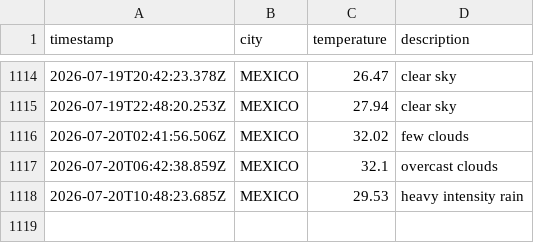
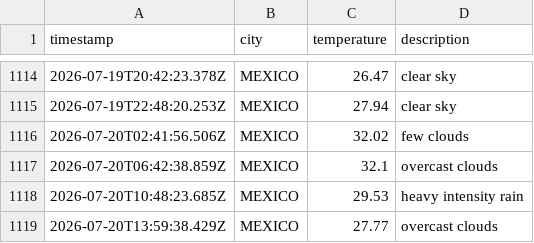
Before and after one commit to Tanjya/weatherAppJS, a CSV file: data/weather_log.csv, drawn as a sheet; only a part is shown, gaps mark what is left out.

```diff
--- a/data/weather_log.csv
+++ b/data/weather_log.csv
@@ -1118 +1118,2 @@ timestamp,city,temperature,description
 2026-07-20T10:48:23.685Z,MEXICO,29.53,heavy intensity rain
+2026-07-20T13:59:38.429Z,MEXICO,27.77,overcast clouds
```
Also changed, not shown: 1 other file.
